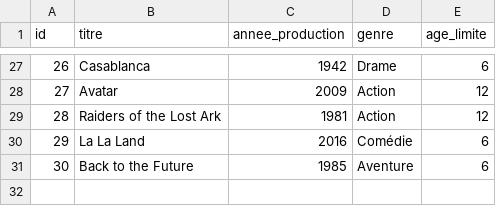
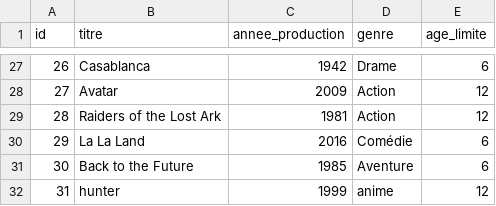
Before and after one commit to Kuniva-ly/TP_Docker, a CSV file: write/data/movies.csv, drawn as a sheet; only a part is shown, gaps mark what is left out; the diff names each change by its address in the sheet, - before the commit and + after, or states it on an @@ line.

Commit message:
Add movies

```diff
--- a/write/data/movies.csv
+++ b/write/data/movies.csv
+row 32: 31 | hunter | 1999 | anime | 12
```
Also changed, not shown: 3 other files.
